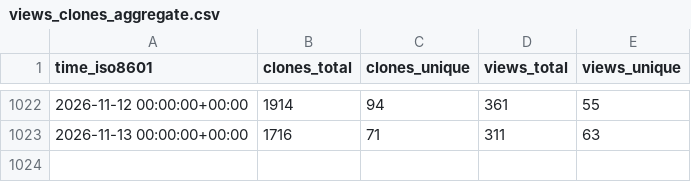
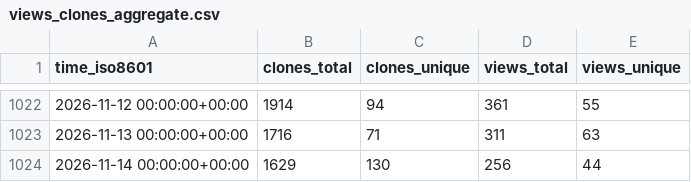
Before and after one commit to MFlowCode/stats, a CSV file: MFlowCode/MFC/ghrs-data/views_clones_aggregate.csv, drawn as a sheet; only a part is shown, gaps mark what is left out; the diff names each change by its address in the sheet, - before the commit and + after, or states it on an @@ line.

```diff
--- a/MFlowCode/MFC/ghrs-data/views_clones_aggregate.csv
+++ b/MFlowCode/MFC/ghrs-data/views_clones_aggregate.csv
+row 1024: 2026-11-14 00:00:00+00:00 | 1629 | 130 | 256 | 44
```
Also changed, not shown: 1 other file.
